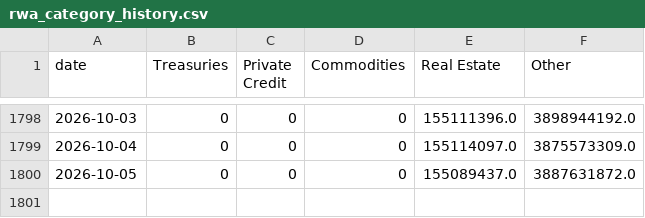
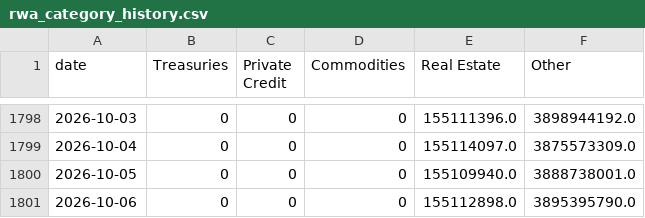
Before and after one commit to kittycapital/rwa-dashboard, a CSV file: data/rwa_category_history.csv, drawn as a sheet; only a part is shown, gaps mark what is left out.

```diff
--- a/data/rwa_category_history.csv
+++ b/data/rwa_category_history.csv
@@ -1799,2 +1799,3 @@ date,Treasuries,Private Credit,Commodities,Real Estate,Other
 2026-10-04,0,0,0,155114097.0,3875573309.0
-2026-10-05,0,0,0,155089437.0,3887631872.0
+2026-10-05,0,0,0,155109940.0,3888738001.0
+2026-10-06,0,0,0,155112898.0,3895395790.0
```
Also changed, not shown: data/rwa_chains.csv, data/rwa_protocols.csv, 3 other files.
